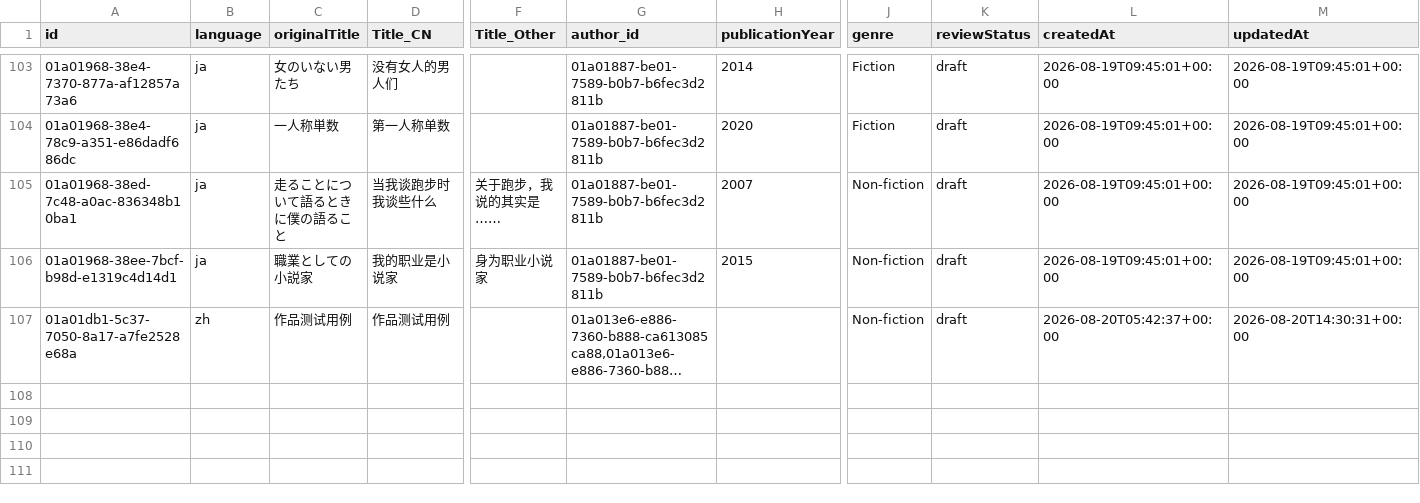
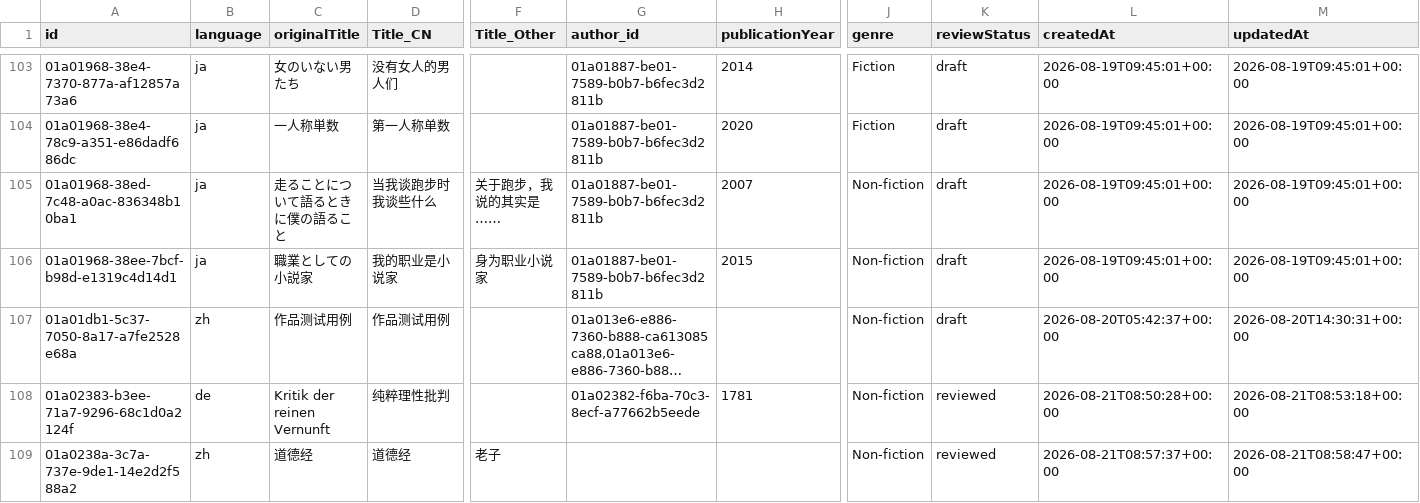
Before and after one commit to threekd/echo-graph, a CSV file: data/export/works.csv, drawn as a sheet; only a part is shown, gaps mark what is left out; long unchanged cells end in …; rows hold the shown columns only; the diff names each change by its address in the sheet, - before the commit and + after, or states it on an @@ line.

```diff
--- a/data/export/works.csv
+++ b/data/export/works.csv
+row 108: 01a02383-b3ee-71a7-9296-68c1d0a2124f | de | Kritik der reinen Vernunft | 纯粹理性批判 |  | 01a02382-f6ba-70c3-8ecf-a77662b5eede | 1781 | Non-fiction | reviewed | 2026-08-21T08:50:28+00:00 | 2026-08-21T08:53:18+00:00
+row 109: 01a0238a-3c7a-737e-9de1-14e2d2f588a2 | zh | 道德经 | 道德经 | 老子 |  |  | Non-fiction | reviewed | 2026-08-21T08:57:37+00:00 | 2026-08-21T08:58:47+00:00
```
Also changed, not shown: data/export/edges.csv.
